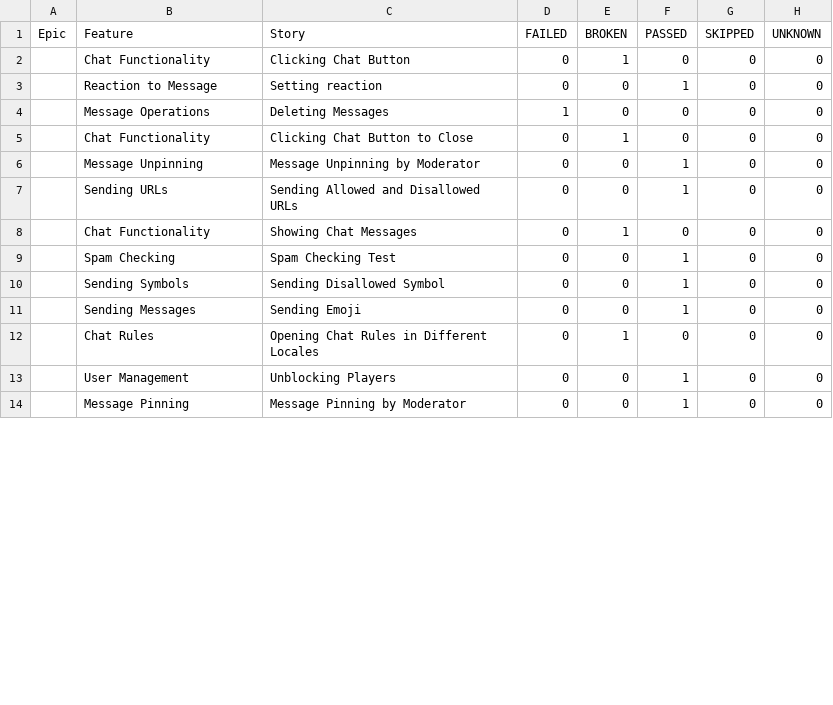
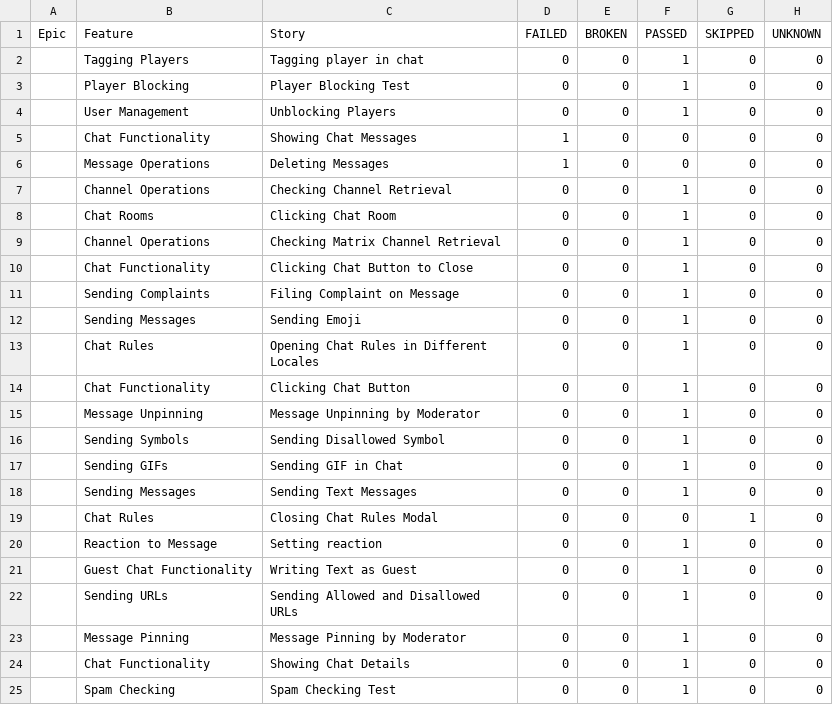
Before and after one commit to VladimirSaf95/ChatProject, a CSV file: data/behaviors.csv, drawn as a sheet; only a part is shown; the diff covers the shown part only.

```diff
--- a/data/behaviors.csv
+++ b/data/behaviors.csv
@@ -1,14 +1,25 @@
 "Epic","Feature","Story","FAILED","BROKEN","PASSED","SKIPPED","UNKNOWN"
-"","Chat Functionality","Clicking Chat Button","0","1","0","0","0"
+"","Tagging Players","Tagging player in chat","0","0","1","0","0"
+"","Player Blocking","Player Blocking Test","0","0","1","0","0"
+"","User Management","Unblocking Players","0","0","1","0","0"
+"","Chat Functionality","Showing Chat Messages","1","0","0","0","0"
+"","Message Operations","Deleting Messages","1","0","0","0","0"
+"","Channel Operations","Checking Channel Retrieval","0","0","1","0","0"
+"","Chat Rooms","Clicking Chat Room","0","0","1","0","0"
+"","Channel Operations","Checking Matrix Channel Retrieval","0","0","1","0","0"
+"","Chat Functionality","Clicking Chat Button to Close","0","0","1","0","0"
+"","Sending Complaints","Filing Complaint on Message","0","0","1","0","0"
+"","Sending Messages","Sending Emoji","0","0","1","0","0"
+"","Chat Rules","Opening Chat Rules in Different Locales","0","0","1","0","0"
+"","Chat Functionality","Clicking Chat Button","0","0","1","0","0"
+"","Message Unpinning","Message Unpinning by Moderator","0","0","1","0","0"
+"","Sending Symbols","Sending Disallowed Symbol","0","0","1","0","0"
+"","Sending GIFs","Sending GIF in Chat","0","0","1","0","0"
+"","Sending Messages","Sending Text Messages","0","0","1","0","0"
+"","Chat Rules","Closing Chat Rules Modal","0","0","0","1","0"
 "","Reaction to Message","Setting reaction","0","0","1","0","0"
-"","Message Operations","Deleting Messages","1","0","0","0","0"
-"","Chat Functionality","Clicking Chat Button to Close","0","1","0","0","0"
-"","Message Unpinning","Message Unpinning by Moderator","0","0","1","0","0"
+"","Guest Chat Functionality","Writing Text as Guest","0","0","1","0","0"
 "","Sending URLs","Sending Allowed and Disallowed URLs","0","0","1","0","0"
-"","Chat Functionality","Showing Chat Messages","0","1","0","0","0"
+"","Message Pinning","Message Pinning by Moderator","0","0","1","0","0"
+"","Chat Functionality","Showing Chat Details","0","0","1","0","0"
 "","Spam Checking","Spam Checking Test","0","0","1","0","0"
-"","Sending Symbols","Sending Disallowed Symbol","0","0","1","0","0"
-"","Sending Messages","Sending Emoji","0","0","1","0","0"
-"","Chat Rules","Opening Chat Rules in Different Locales","0","1","0","0","0"
-"","User Management","Unblocking Players","0","0","1","0","0"
-"","Message Pinning","Message Pinning by Moderator","0","0","1","0","0"
```
Also changed, not shown: 4 removed rows elsewhere in this file, data/suites.csv, 56 other files.
